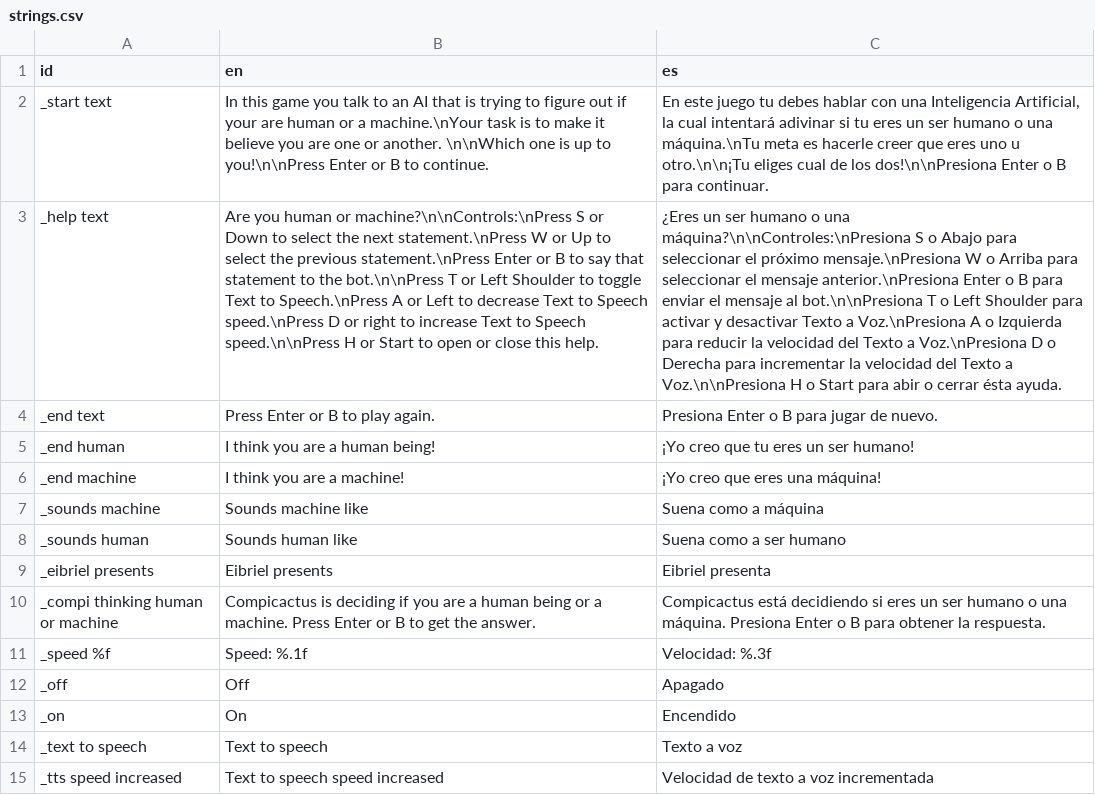
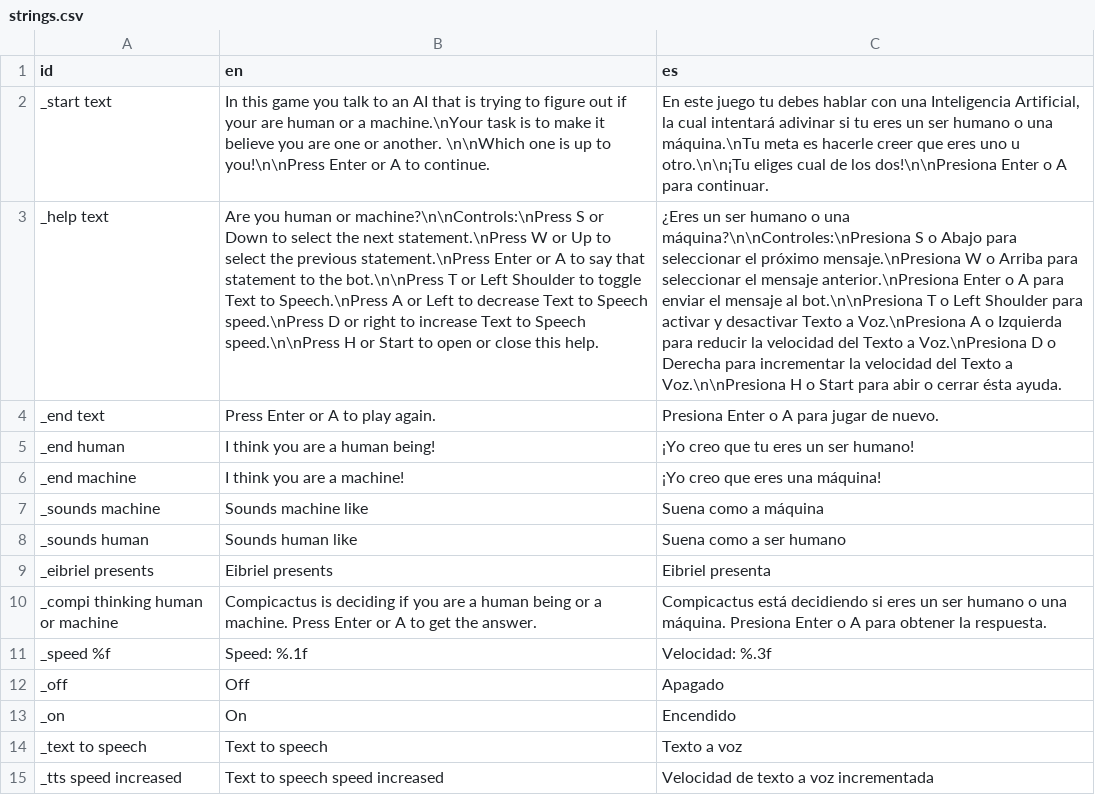
Before and after one commit to Eibriel/compicactus-copycat, a CSV file: strings.csv, drawn as a sheet; only a part is shown; the diff names each change by its address in the sheet, - before the commit and + after, or states it on an @@ line.

```diff
--- a/strings.csv
+++ b/strings.csv
-B2 (en): …Enter or B to continue.
+B2 (en): …Enter or A to continue.
-C2 (es): …Enter o B para continuar.
+C2 (es): …Enter o A para continuar.
-B3 (en): …Enter or B to say…
+B3 (en): …Enter or A to say…
-C3 (es): …Enter o B para enviar…
+C3 (es): …Enter o A para enviar…
-B4 (en): Press Enter or B to play again.
+B4 (en): Press Enter or A to play again.
-C4 (es): Presiona Enter o B para jugar de nuevo.
+C4 (es): Presiona Enter o A para jugar de nuevo.
-B10 (en): …Enter or B to get…
+B10 (en): …Enter or A to get…
-C10 (es): …Enter o B para obtener…
+C10 (es): …Enter o A para obtener…
```
Also changed, not shown: 38 other files.
